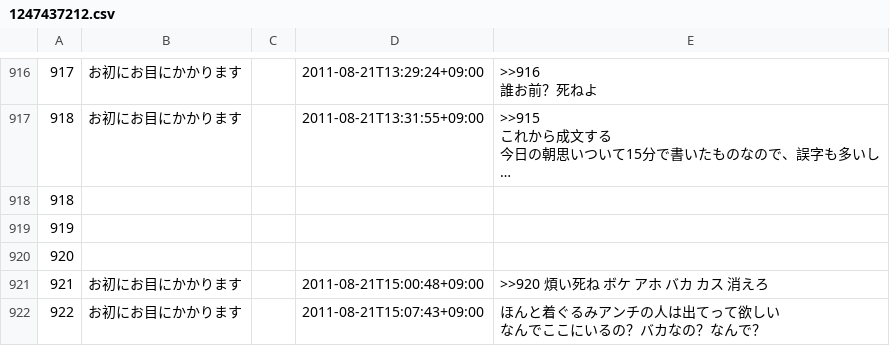
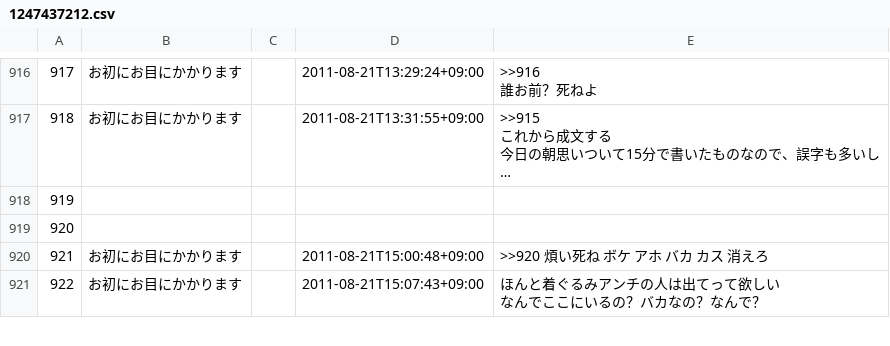
Before and after one commit to qq542vev/kigurumi-novels, a CSV file: src/csv/1247437212.csv, drawn as a sheet; only a part is shown, gaps mark what is left out; long unchanged cells end in …; the diff names each change by its address in the sheet, - before the commit and + after, or states it on an @@ line.

```diff
--- a/src/csv/1247437212.csv
+++ b/src/csv/1247437212.csv
@@ column A renumbered between rows 918 and 919 @@
-row 920: 920
```
Also changed, not shown: 1 other file.
